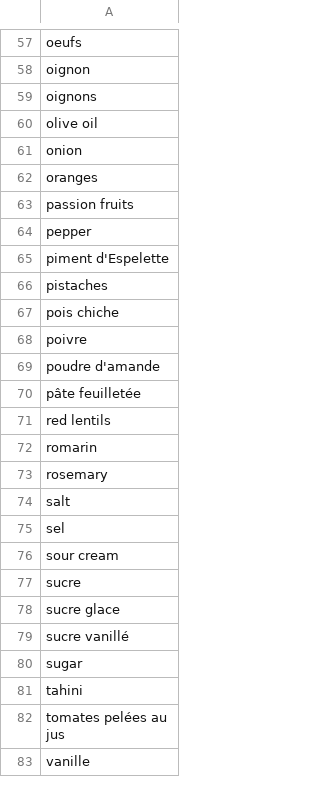
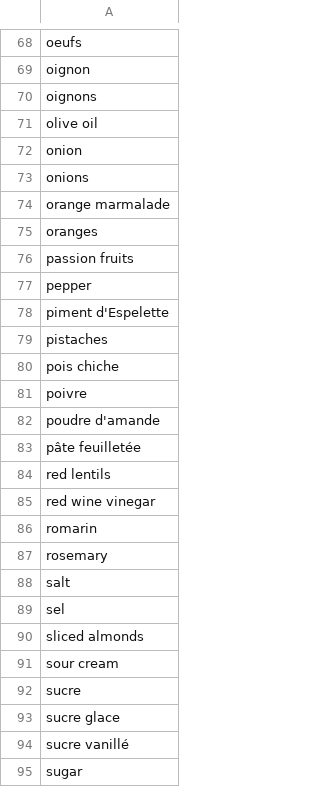
Before and after one commit to Remi-Gau/remi-gau.github.io, a TSV file: cooklang_recipes/ingredients.tsv, drawn as a sheet; only a part is shown, gaps mark what is left out; the shorter side is filled out with more unchanged rows; the diff covers the shown part only.

```diff
--- a/cooklang_recipes/ingredients.tsv
+++ b/cooklang_recipes/ingredients.tsv
@@ -61,2 +72,4 @@ olive oil
 onion
+onions
+orange marmalade
 oranges
@@ -71,2 +84,3 @@ pâte feuilletée
 red lentils
+red wine vinegar
 romarin
@@ -75,2 +89,3 @@ salt
 sel
+sliced almonds
 sour cream
```
Also changed, not shown: 16 added rows, 1 removed row and 2 edited cells elsewhere in this file, 1 other file.
